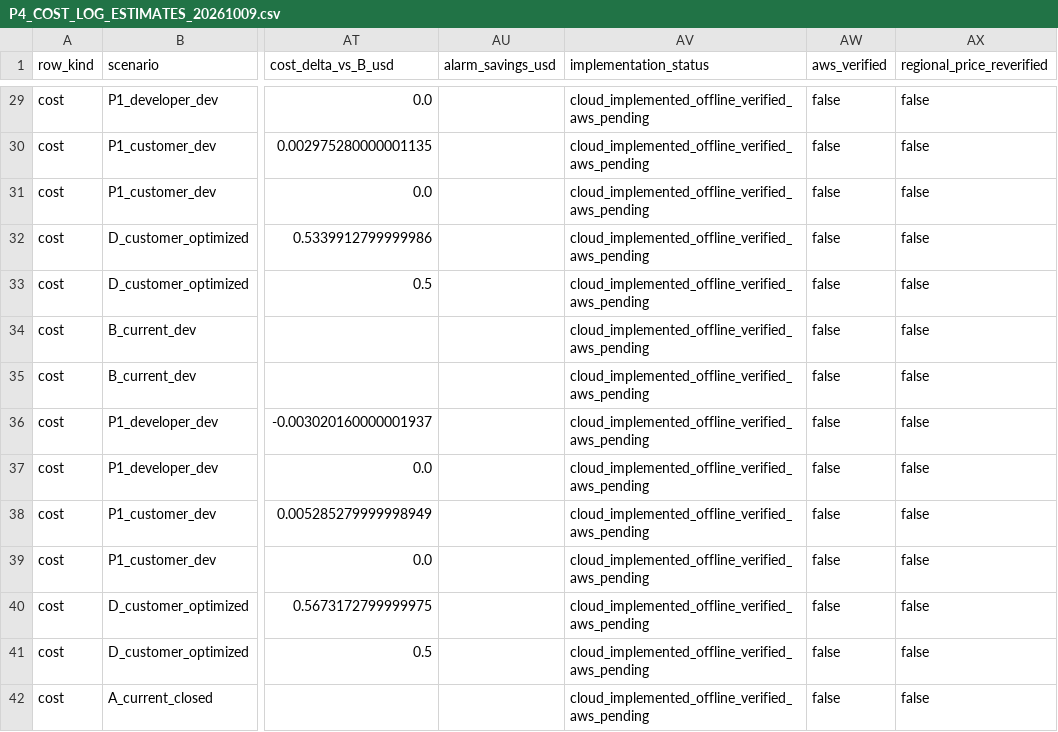
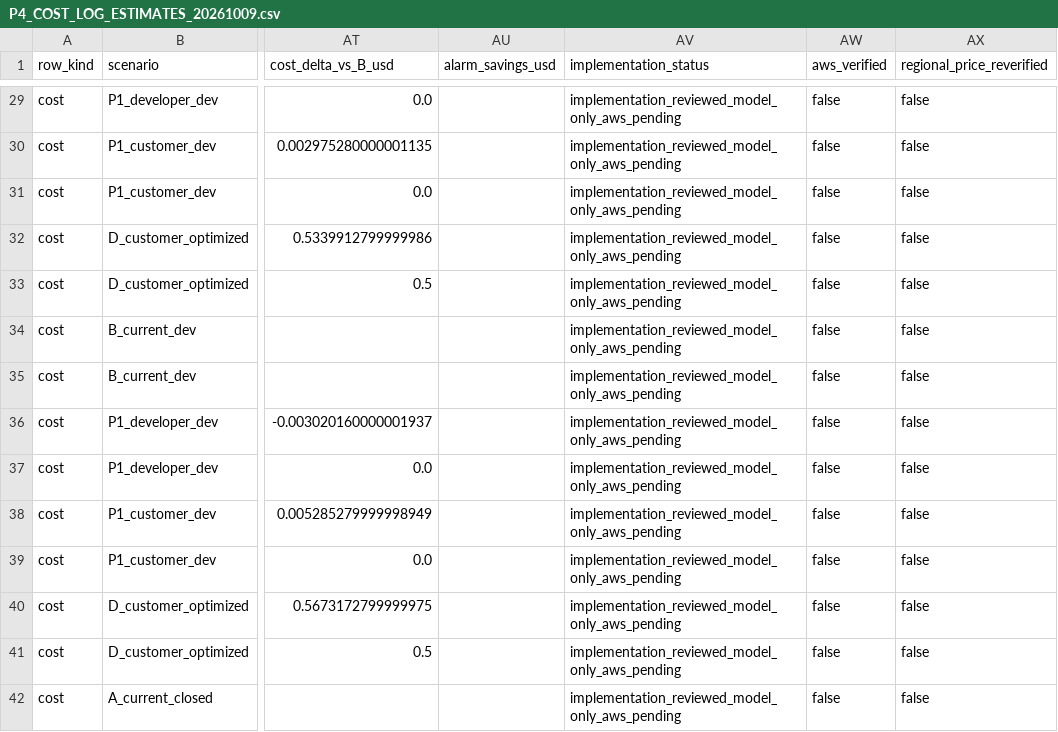
Before and after one commit to yonegen0/ai_interview, a CSV file: docs/P4_COST_LOG_ESTIMATES_20261009.csv, drawn as a sheet; only a part is shown, gaps mark what is left out; the diff covers the shown part only; the diff names each change by its address in the sheet, - before the commit and + after, or states it on an @@ line.

```diff
--- a/docs/P4_COST_LOG_ESTIMATES_20261009.csv
+++ b/docs/P4_COST_LOG_ESTIMATES_20261009.csv
-AV29:AV42 (implementation_status): cloud_implemented_offline_verified_aws_pending
+AV29:AV42 (implementation_status): implementation_reviewed_model_only_aws_pending
```
Also changed, not shown: 50 edited cells elsewhere in this file, 3 other files.
